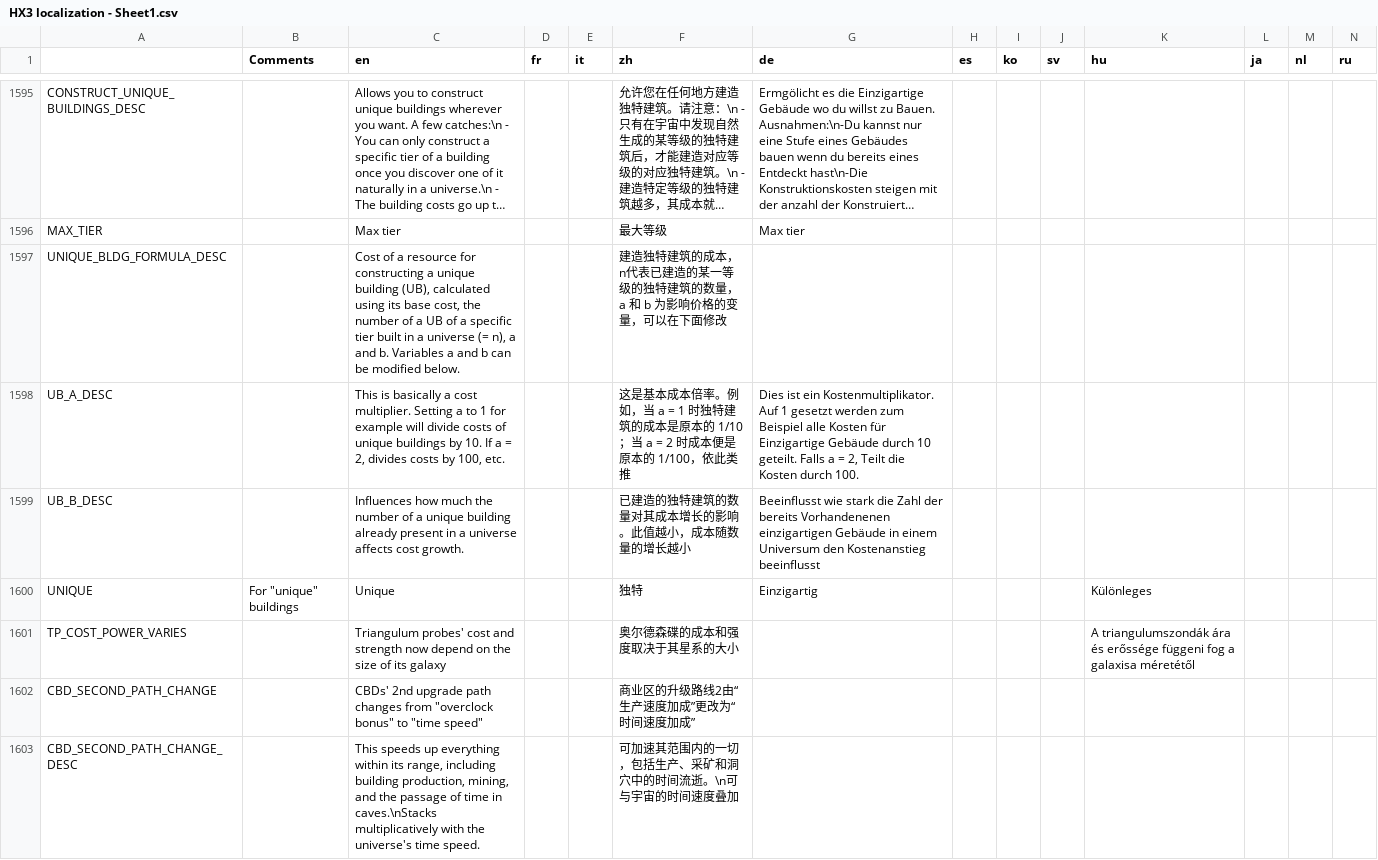
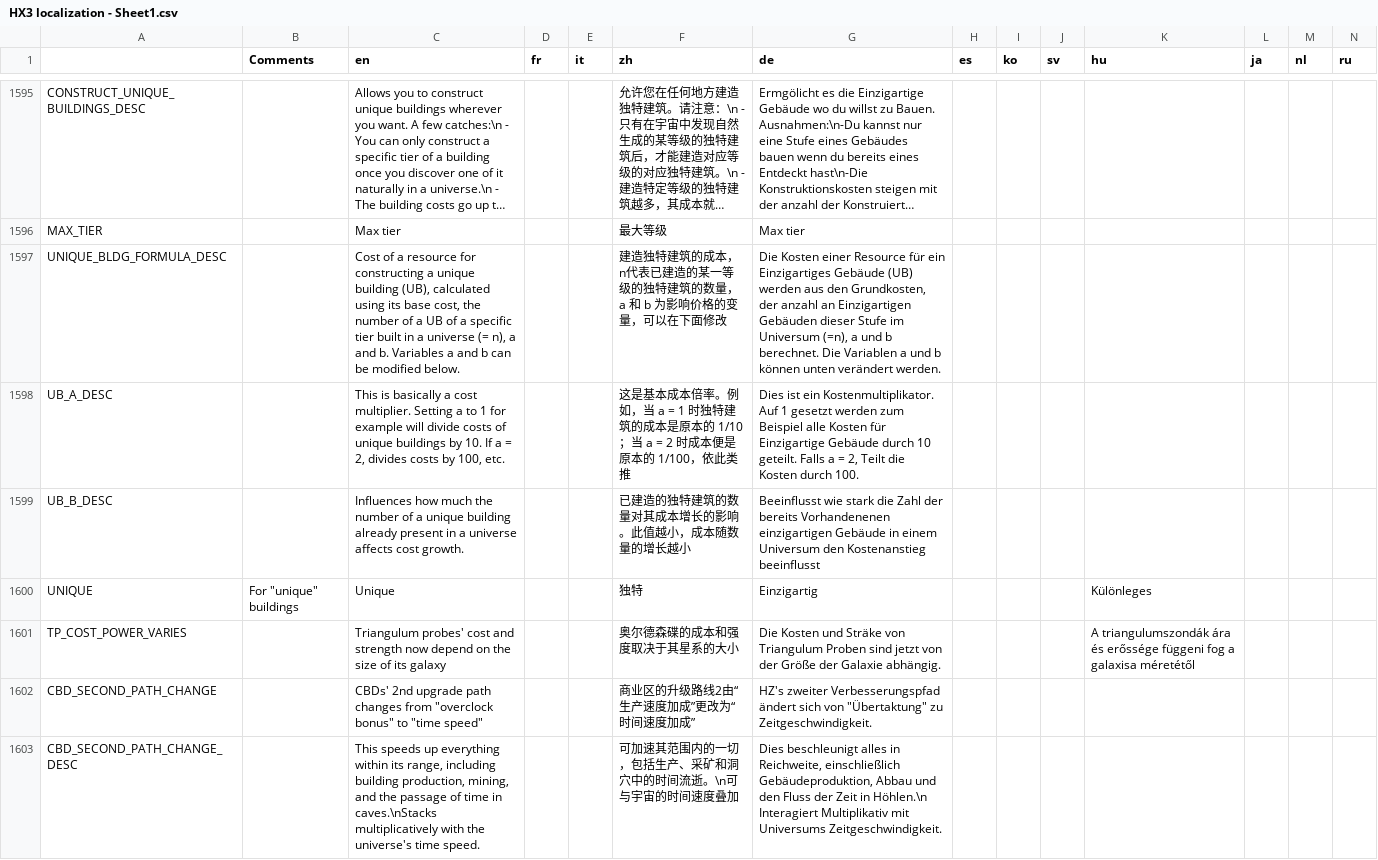
Before and after one commit to Apple0726/helixteus-3, a CSV file: Text/HX3 localization - Sheet1.csv, drawn as a sheet; only a part is shown, gaps mark what is left out; long unchanged cells end in …; the diff covers the shown part only; the diff names each change by its address in the sheet, - before the commit and + after, or states it on an @@ line.

Commit message:
Improve upgrade panel + add missing localized text

```diff
--- a/Text/HX3 localization - Sheet1.csv
+++ b/Text/HX3 localization - Sheet1.csv
-G1597 (de): (empty)
+G1597 (de): Die Kosten einer Resource für ein Einzigartiges Gebäude (UB) werden aus den Grundkosten, der anzahl an Einzigartigen Gebäuden dieser Stufe im Universum (=n), a und b berechnet. Die Variablen a und b können unten verändert werden.
-G1601 (de): (empty)
+G1601 (de): Die Kosten und Sträke von Triangulum Proben sind jetzt von der Größe der Galaxie abhängig.
-G1602 (de): (empty)
+G1602 (de): HZ's zweiter Verbesserungspfad ändert sich von "Übertaktung" zu Zeitgeschwindigkeit.
-G1603 (de): (empty)
+G1603 (de): Dies beschleunigt alles in Reichweite, einschließlich Gebäudeproduktion, Abbau und den Fluss der Zeit in Höhlen.\n Interagiert Multiplikativ mit Universums Zeitgeschwindigkeit.
```
Also changed, not shown: 3 added rows and 51 edited cells elsewhere in this file, 9 other files.
